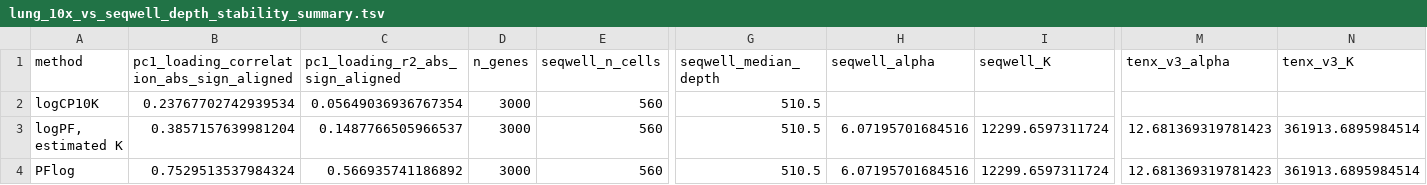
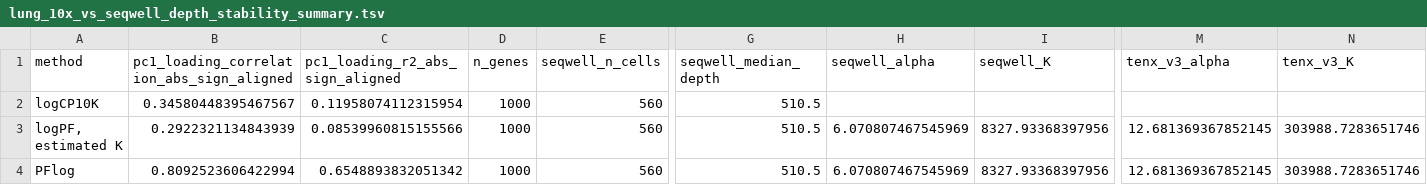
Before and after one commit to pachterlab/BHGP_2022, a TSV file: analysis/aeh-benchmark/notebooks/fig4_lung_depth_geometry/tables/lung_10x_vs_seqwell_depth_stability_summary.tsv, drawn as a sheet; only a part is shown, gaps mark what is left out; the diff names each change by its address in the sheet, - before the commit and + after, or states it on an @@ line.

Commit message:
Update HLCA figure top 1k genes

```diff
--- a/analysis/aeh-benchmark/notebooks/fig4_lung_depth_geometry/tables/lung_10x_vs_seqwell_depth_stability_summary.tsv
+++ b/analysis/aeh-benchmark/notebooks/fig4_lung_depth_geometry/tables/lung_10x_vs_seqwell_depth_stability_summary.tsv
-B2: 0.23767702742939534
+B2: 0.34580448395467567
-C2 (pc1_loading_r2_abs_sign_aligned): 0.05649036936767354
+C2 (pc1_loading_r2_abs_sign_aligned): 0.11958074112315954
-D2:D4 (n_genes): 3000
+D2:D4 (n_genes): 1000
-B3: 0.3857157639981204
+B3: 0.2922321134843939
-C3 (pc1_loading_r2_abs_sign_aligned): 0.1487766505966537
+C3 (pc1_loading_r2_abs_sign_aligned): 0.08539960815155566
-H3:H4 (seqwell_alpha): 6.07195701684516
+H3:H4 (seqwell_alpha): 6.070807467545969
-I3:I4 (seqwell_K): 12299.6597311724
+I3:I4 (seqwell_K): 8327.93368397956
-M3:M4 (tenx_v3_alpha): 12.681369319781423
+M3:M4 (tenx_v3_alpha): 12.681369367852145
-N3:N4 (tenx_v3_K): 361913.6895984514
+N3:N4 (tenx_v3_K): 303988.7283651746
-B4: 0.7529513537984324
+B4: 0.8092523606422994
-C4 (pc1_loading_r2_abs_sign_aligned): 0.566935741186892
+C4 (pc1_loading_r2_abs_sign_aligned): 0.6548893832051342
```
Also changed, not shown: 6 other files.
